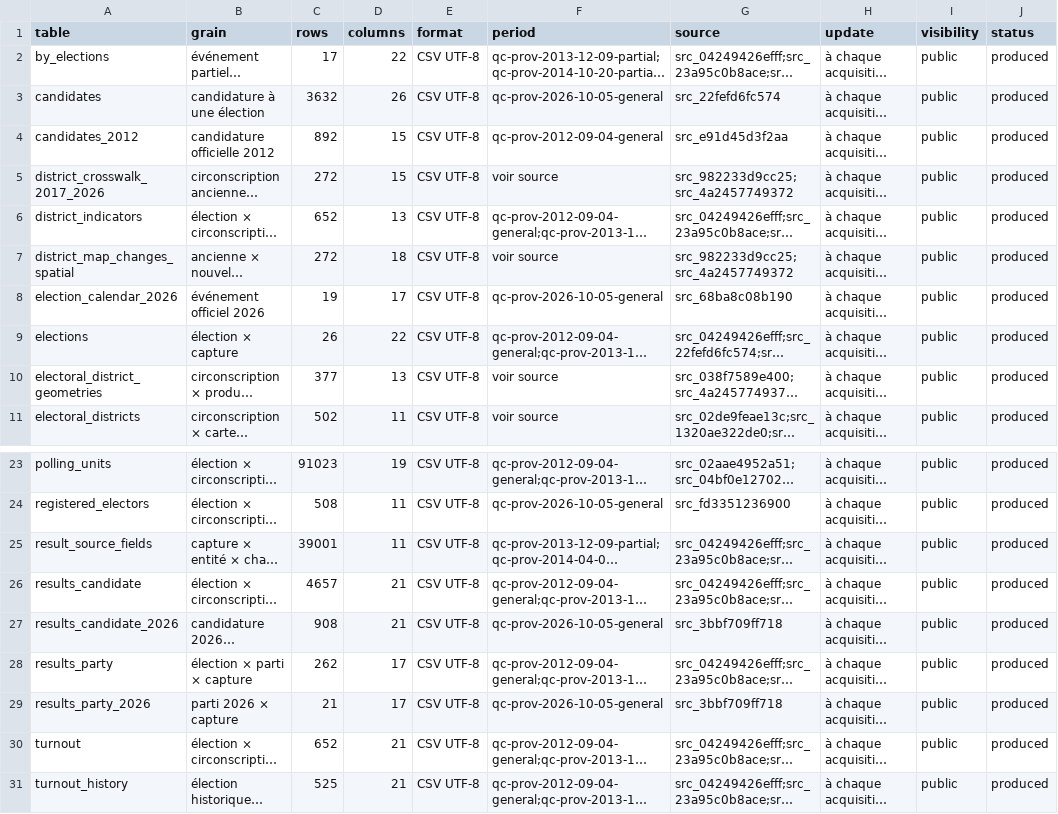
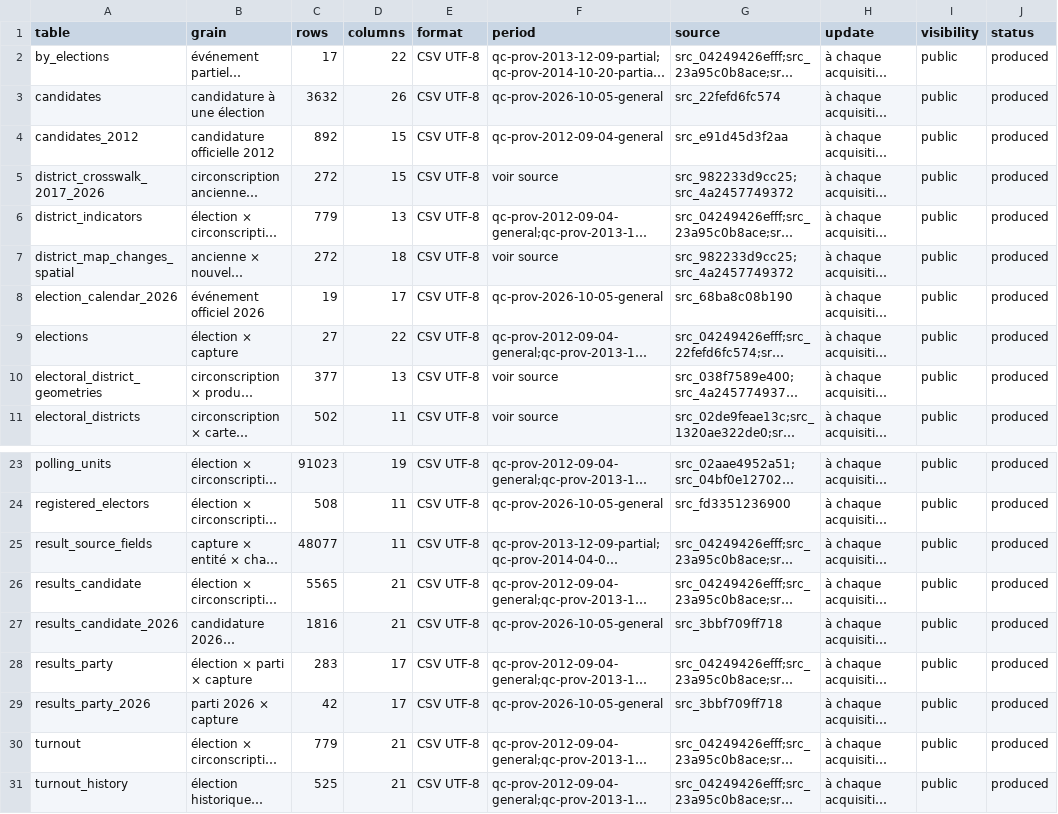
Before and after one commit to AurelienNicosiaULaval/donnees-bleues-elections-qc, a CSV file: metadata/table_catalog.csv, drawn as a sheet; only a part is shown, gaps mark what is left out; long unchanged cells end in …; the diff names each change by its address in the sheet, - before the commit and + after, or states it on an @@ line.

```diff
--- a/metadata/table_catalog.csv
+++ b/metadata/table_catalog.csv
-C6 (rows): 652
+C6 (rows): 779
-C9 (rows): 26
+C9 (rows): 27
-C25 (rows): 39001
+C25 (rows): 48077
-C26 (rows): 4657
+C26 (rows): 5565
-C27 (rows): 908
+C27 (rows): 1816
-C28 (rows): 262
+C28 (rows): 283
-C29 (rows): 21
+C29 (rows): 42
-C30 (rows): 652
+C30 (rows): 779
```
Also changed, not shown: data/processed/elections.csv, metadata/acquisition_manifest.csv, 15 other files.
